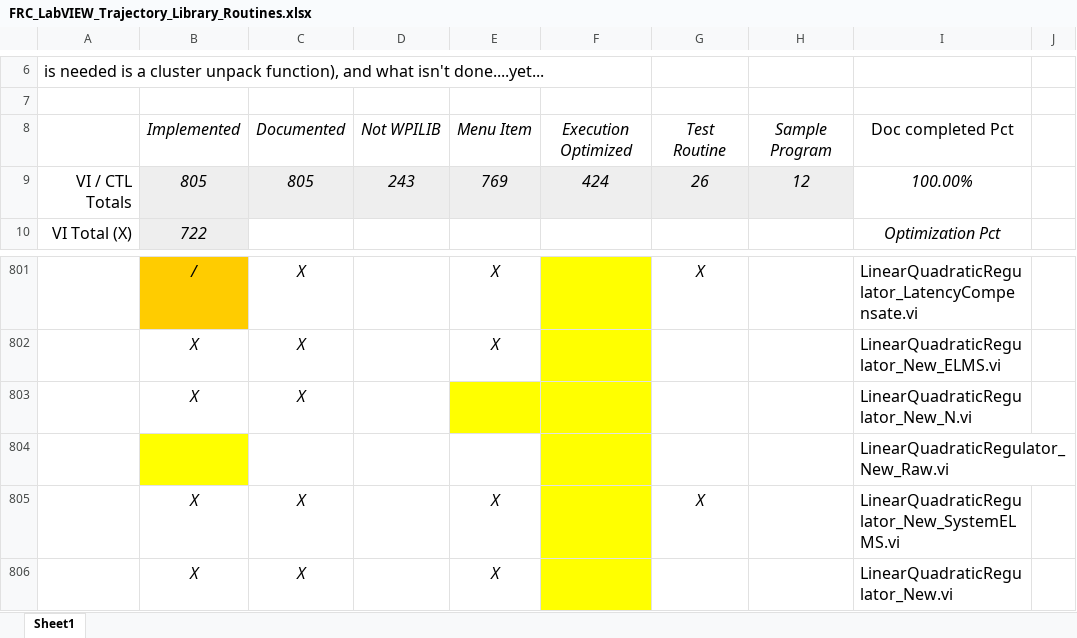
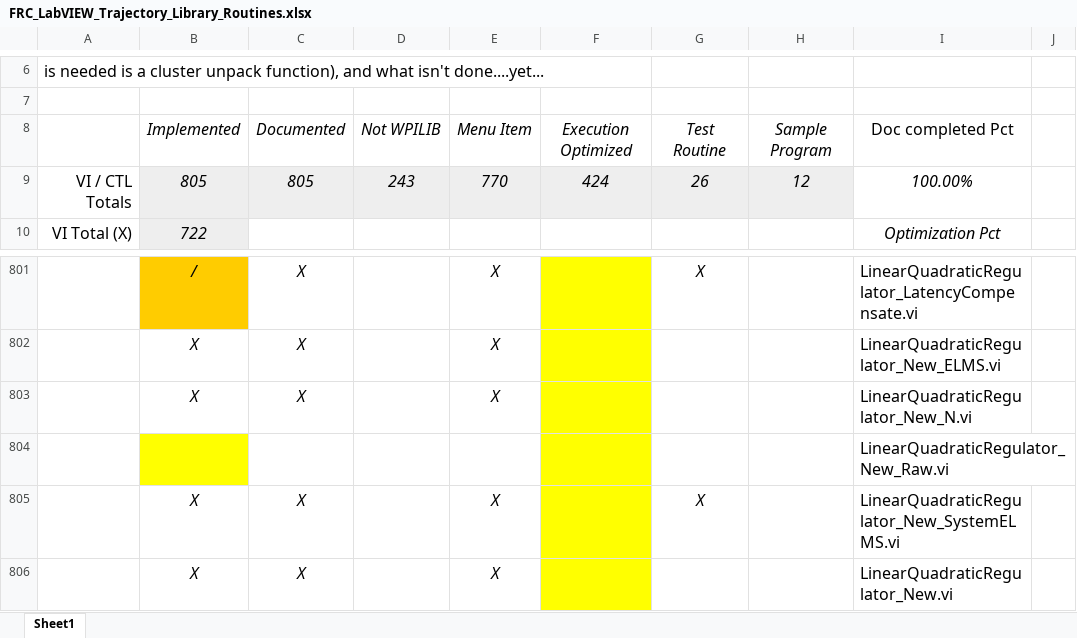
Before and after one commit to jsimpso81/WPIlibMathLabVIEW, an Excel workbook: FRC_LV_Trajectory_Library/FRC_LabVIEW_Trajectory_Library_Routines.xlsx, sheet Sheet1, drawn as a sheet; only a part is shown, gaps mark what is left out; values as stored, in another font and other column widths than the file's, no borders; the diff names each change by its address in the sheet, - before the commit and + after, or states it on an @@ line.

```diff
--- a/FRC_LV_Trajectory_Library/FRC_LabVIEW_Trajectory_Library_Routines.xlsx (sheet Sheet1)
+++ b/FRC_LV_Trajectory_Library/FRC_LabVIEW_Trajectory_Library_Routines.xlsx (sheet Sheet1)
-E9: 769
+E9: 770
-E803: (empty)
+E803: X
-E803 fill: #FFFF00
+E803 fill: none
```
Also changed, not shown: 4 other files.
